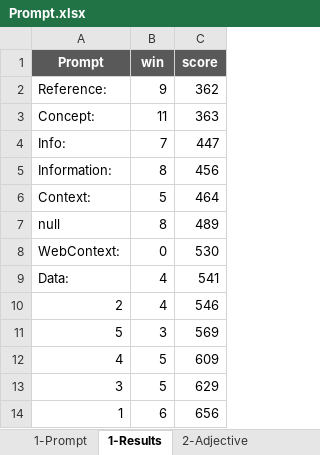
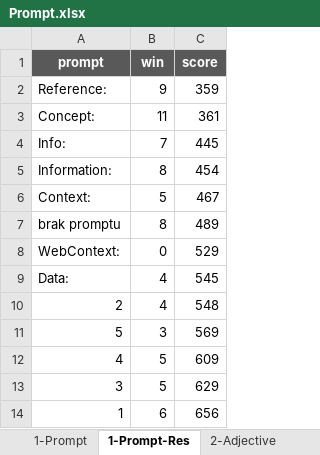
Before and after one commit to Education-IT/AMU-Master-Thesis-Project, an Excel workbook: Research/Results/PROMPTS/Prompt.xlsx, sheet 1-Prompt-Res, drawn as a sheet; values as stored, in another font and other column widths than the file's, no borders; the diff names each change by its address in the sheet, - before the commit and + after, or states it on an @@ line.

```diff
--- a/Research/Results/PROMPTS/Prompt.xlsx (sheet 1-Prompt-Res)
+++ b/Research/Results/PROMPTS/Prompt.xlsx (sheet 1-Prompt-Res)
-sheet tab: 1-Results
+sheet tab: 1-Prompt-Res
-A1: Prompt
+A1: prompt
-C2 (score): 362
+C2 (score): 359
-C3 (score): 363
+C3 (score): 361
-C4 (score): 447
+C4 (score): 445
-C5 (score): 456
+C5 (score): 454
-C6 (score): 464
+C6 (score): 467
-A7 (prompt): null
+A7 (prompt): brak promptu
-C8 (score): 530
+C8 (score): 529
-C9 (score): 541
+C9 (score): 545
-C10 (score): 546
+C10 (score): 548
```
Also changed, not shown: sheet 3-Separator, sheet 2-Adjective, sheet 1-Prompt, sheet 3-Separtor-Res, sheet 4-Contamination, sheet 2-Adjective-Res, 2 more sheets, other sheet tabs, Research/Results/Evaluation-final.xlsx, 11 other files.
